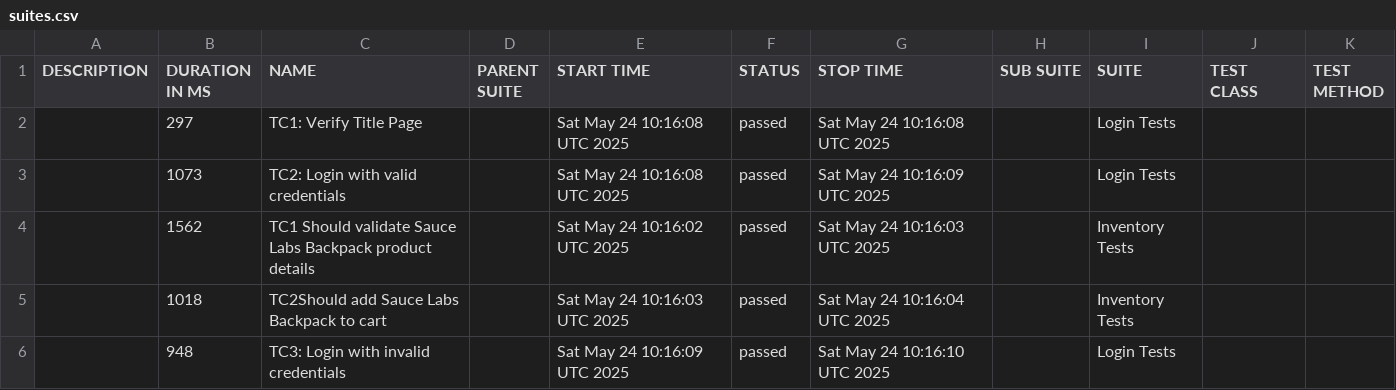
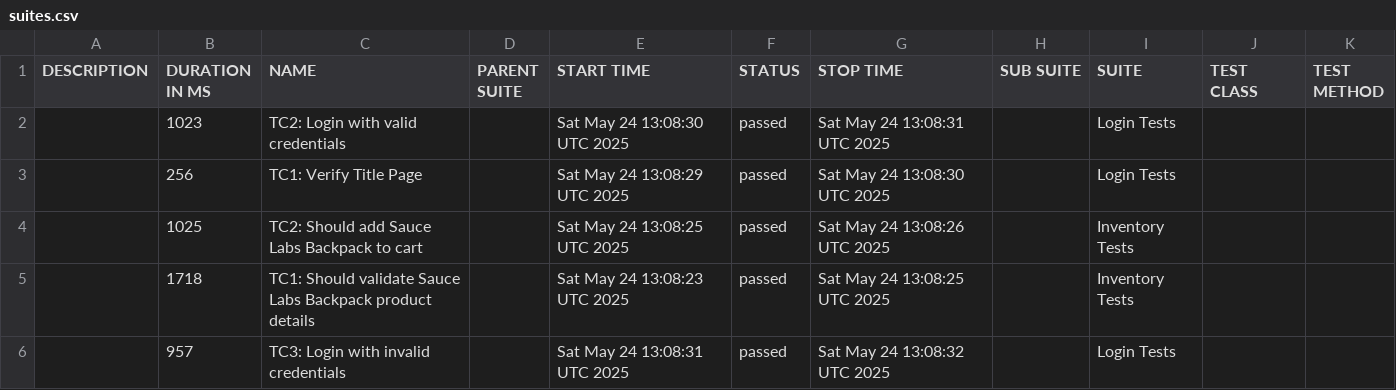
Before and after one commit to rrendon2025/cypress-POM, a CSV file: data/suites.csv, drawn as a sheet.

```diff
--- a/data/suites.csv
+++ b/data/suites.csv
@@ -1,6 +1,6 @@
 "DESCRIPTION","DURATION IN MS","NAME","PARENT SUITE","START TIME","STATUS","STOP TIME","SUB SUITE","SUITE","TEST CLASS","TEST METHOD"
-"","297","TC1: Verify Title Page","","Sat May 24 10:16:08 UTC 2025","passed","Sat May 24 10:16:08 UTC 2025","","Login Tests","",""
-"","1073","TC2: Login with valid credentials","","Sat May 24 10:16:08 UTC 2025","passed","Sat May 24 10:16:09 UTC 2025","","Login Tests","",""
-"","1562","TC1 Should validate Sauce Labs Backpack product details","","Sat May 24 10:16:02 UTC 2025","passed","Sat May 24 10:16:03 UTC 2025","","Inventory Tests","",""
-"","1018","TC2Should add Sauce Labs Backpack to cart","","Sat May 24 10:16:03 UTC 2025","passed","Sat May 24 10:16:04 UTC 2025","","Inventory Tests","",""
-"","948","TC3: Login with invalid credentials","","Sat May 24 10:16:09 UTC 2025","passed","Sat May 24 10:16:10 UTC 2025","","Login Tests","",""
+"","1023","TC2: Login with valid credentials","","Sat May 24 13:08:30 UTC 2025","passed","Sat May 24 13:08:31 UTC 2025","","Login Tests","",""
+"","256","TC1: Verify Title Page","","Sat May 24 13:08:29 UTC 2025","passed","Sat May 24 13:08:30 UTC 2025","","Login Tests","",""
+"","1025","TC2: Should add Sauce Labs Backpack to cart","","Sat May 24 13:08:25 UTC 2025","passed","Sat May 24 13:08:26 UTC 2025","","Inventory Tests","",""
+"","1718","TC1: Should validate Sauce Labs Backpack product details","","Sat May 24 13:08:23 UTC 2025","passed","Sat May 24 13:08:25 UTC 2025","","Inventory Tests","",""
+"","957","TC3: Login with invalid credentials","","Sat May 24 13:08:31 UTC 2025","passed","Sat May 24 13:08:32 UTC 2025","","Login Tests","",""
```
Also changed, not shown: 24 other files.
